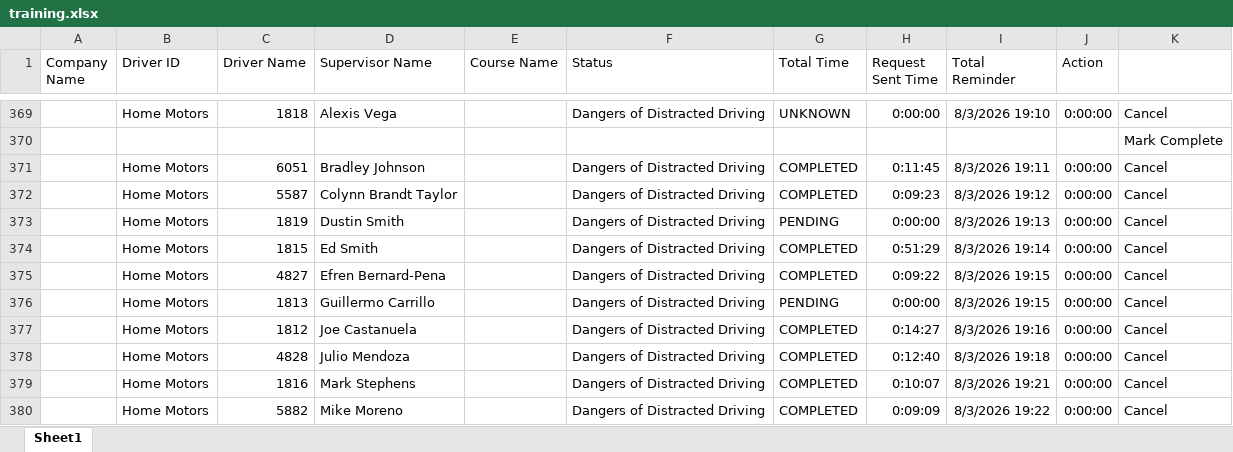
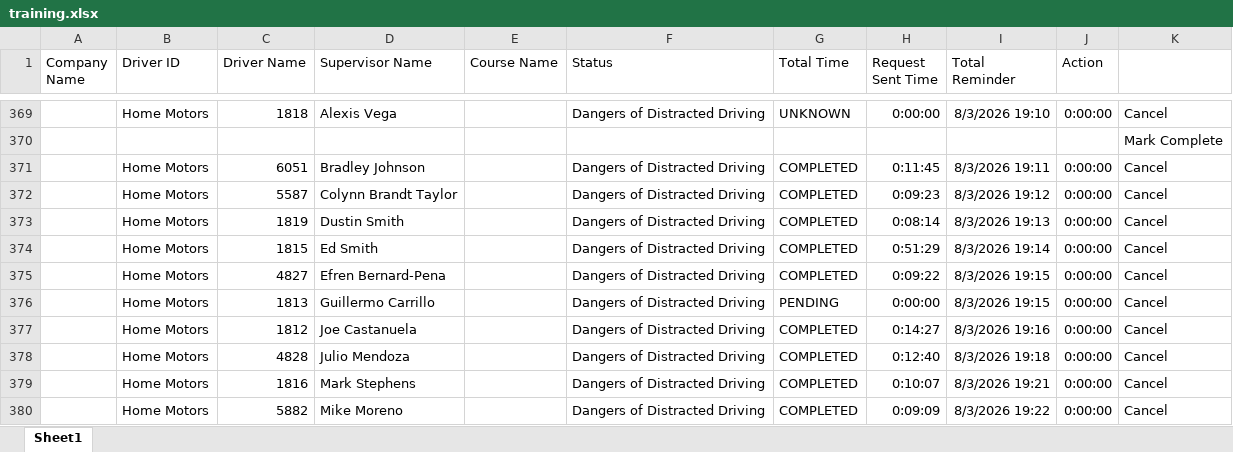
Before and after one commit to jmullins-DEN/Home-Motors, an Excel workbook: training.xlsx, sheet Sheet1, drawn as a sheet; only a part is shown, gaps mark what is left out; values as stored, in another font and other column widths than the file's, no borders; the diff names each change by its address in the sheet, - before the commit and + after, or states it on an @@ line.

Commit message:
Weekly data update: training.xlsx

```diff
--- a/training.xlsx (sheet Sheet1)
+++ b/training.xlsx (sheet Sheet1)
-G373 (Total Time): PENDING
+G373 (Total Time): COMPLETED
-H373 (Request Sent Time): 0:00:00
+H373 (Request Sent Time): 0:08:14
```
